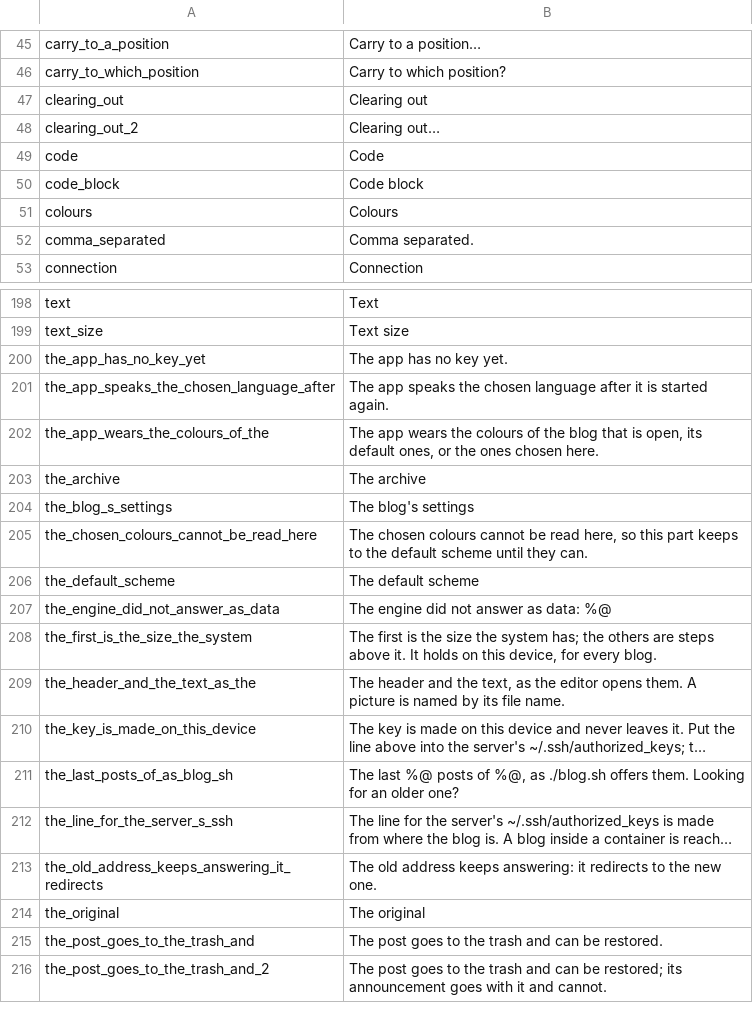
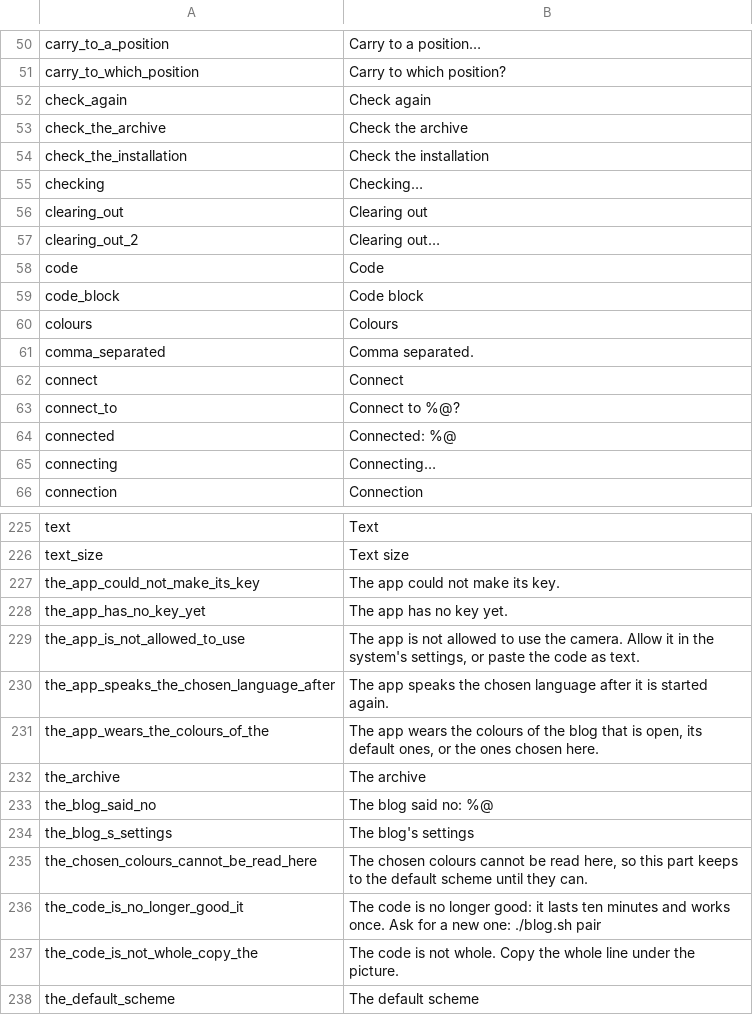
Before and after one commit to DanielSnor/blog.sh-android, a TSV file: tools/strings-map.tsv, drawn as a sheet; only a part is shown, gaps mark what is left out; the shorter side is filled out with more unchanged rows; long unchanged cells end in …; the diff covers the shown part only; the diff names each change by its address in the sheet, - before the commit and + after, or states it on an @@ line.

Commit message:
The app as the iOS app is now, 0.4: a blog can be let in by a code -- ./blog.sh pair shows one, the camera reads it or its line is pasted or opened as a link, and the app hands in a key of its own; the site's screen can look the blog over, check and doctor; the first screen has its cards in the order they want a hand, what was begun here on the colour of what cannot be taken back, a way to the blog, counts in ink and no line for a nought; what is in the accent goes by the rules of the blog's own pages; the list of blogs says a port that is not the usual one; the icon's cursor in the engine's blue; README

```diff
--- a/tools/strings-map.tsv
+++ b/tools/strings-map.tsv
+row 52: check_again | Check again
+row 53: check_the_archive | Check the archive
+row 54: check_the_installation | Check the installation
+row 55: checking | Checking…
+row 62: connect | Connect
+row 63: connect_to | Connect to %@?
+row 64: connected | Connected: %@
+row 65: connecting | Connecting…
+row 227: the_app_could_not_make_its_key | The app could not make its key.
+row 229: the_app_is_not_allowed_to_use | The app is not allowed to use the camera. Allow it in the system's settings, or paste the code as text.
+row 233: the_blog_said_no | The blog said no: %@
+row 236: the_code_is_no_longer_good_it | The code is no longer good: it lasts ten minutes and works once. Ask for a new one: ./blog.sh pair
+row 237: the_code_is_not_whole_copy_the | The code is not whole. Copy the whole line under the picture.
```
Also changed, not shown: 26 added rows elsewhere in this file, tools/symbols.tsv, 48 other files.
